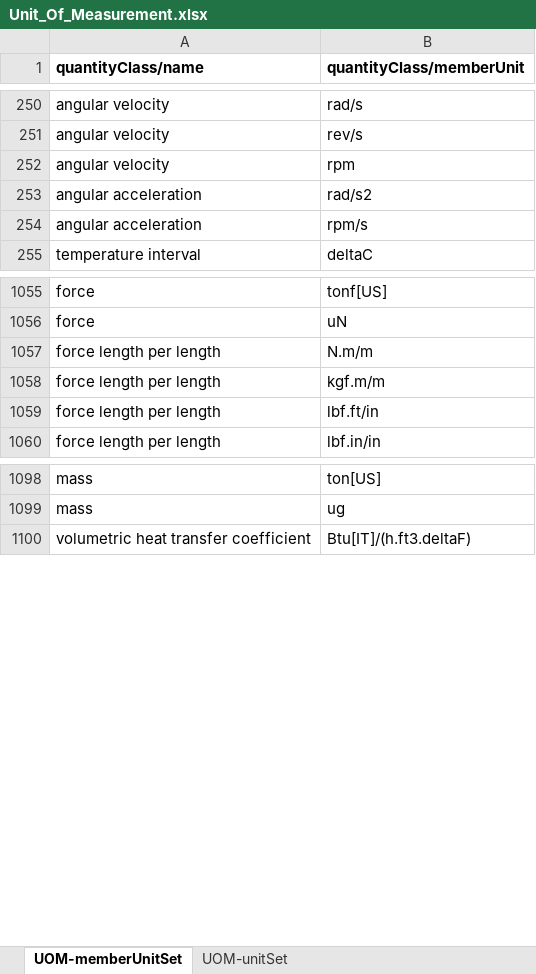
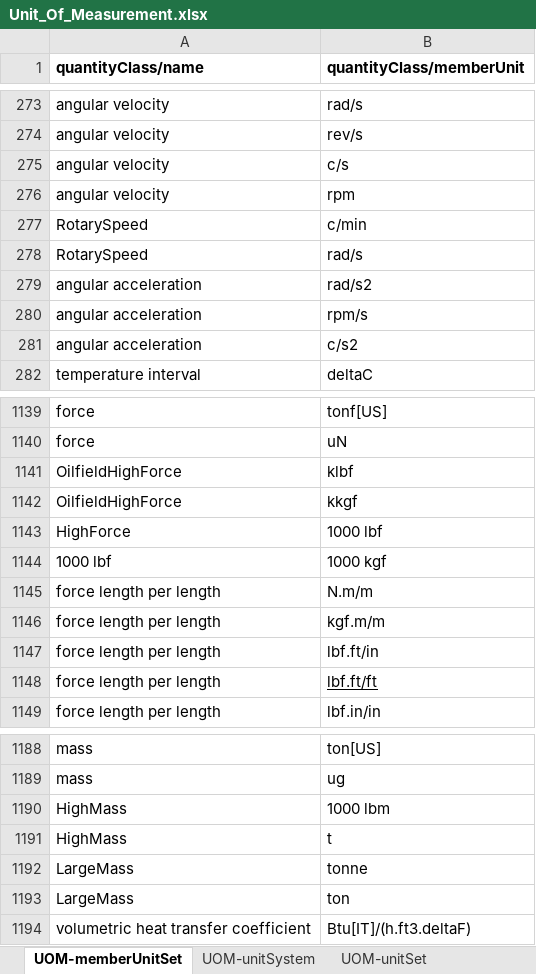
Before and after one commit to experty14/tempus-unit-conversion, an Excel workbook: src/main/resources/Unit_Of_Measurement.xlsx, sheet UOM-memberUnitSet, drawn as a sheet; only a part is shown, gaps mark what is left out; values as stored, in another font and other column widths than the file's, no borders; charts and pictures not drawn; the diff covers the shown part only; the diff names each change by its address in the sheet, - before the commit and + after, or states it on an @@ line.

Commit message:
Updating Unit_Of_Measurement xls file

```diff
--- a/src/main/resources/Unit_Of_Measurement.xlsx (sheet UOM-memberUnitSet)
+++ b/src/main/resources/Unit_Of_Measurement.xlsx (sheet UOM-memberUnitSet)
+sheet tab: UOM-unitSystem
+row 275: angular velocity | c/s
+row 277: RotarySpeed | c/min
+row 278: RotarySpeed | rad/s
+row 281: angular acceleration | c/s2
+row 1141: OilfieldHighForce | klbf
+row 1142: OilfieldHighForce | kkgf
+row 1143: HighForce | 1000 lbf
+row 1144: 1000 lbf | 1000 kgf
+row 1148: force length per length | lbf.ft/ft
+row 1190: HighMass | 1000 lbm
+row 1191: HighMass | t
+row 1192: LargeMass | tonne
+row 1193: LargeMass | ton
```
Also changed, not shown: 114 added rows elsewhere in this sheet, sheet UOM-unitSet, charts or pictures, 2 other files.
